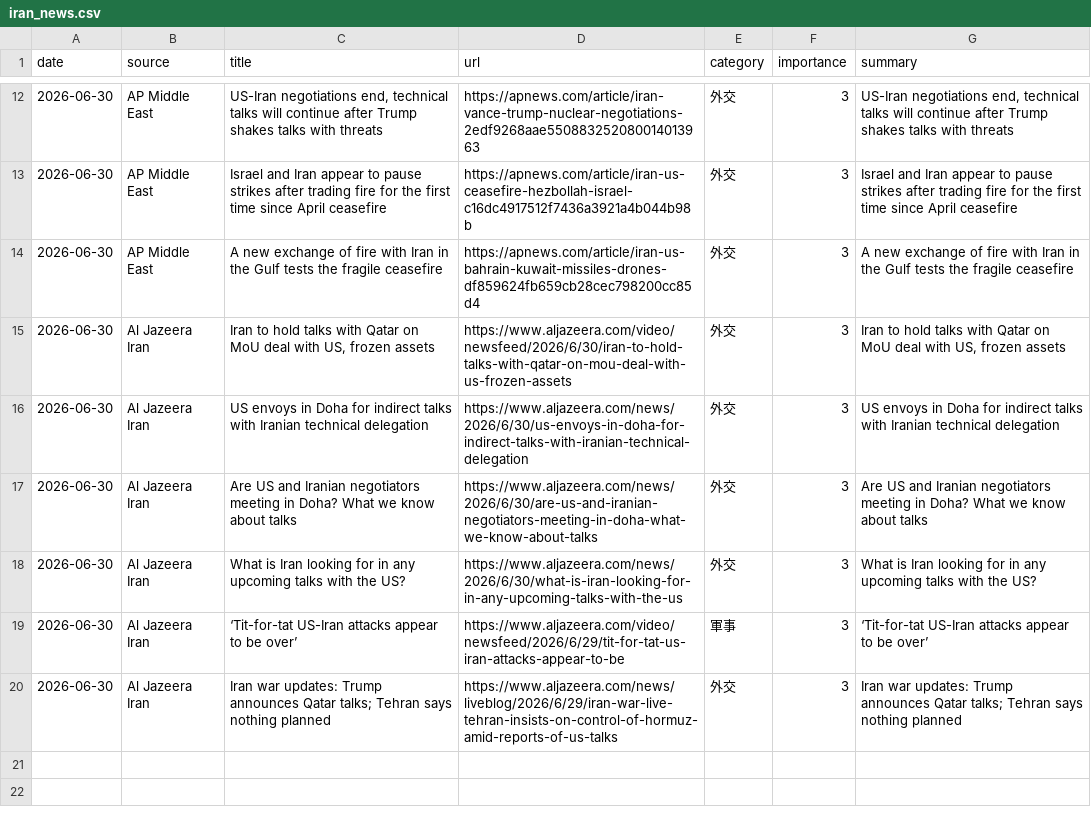
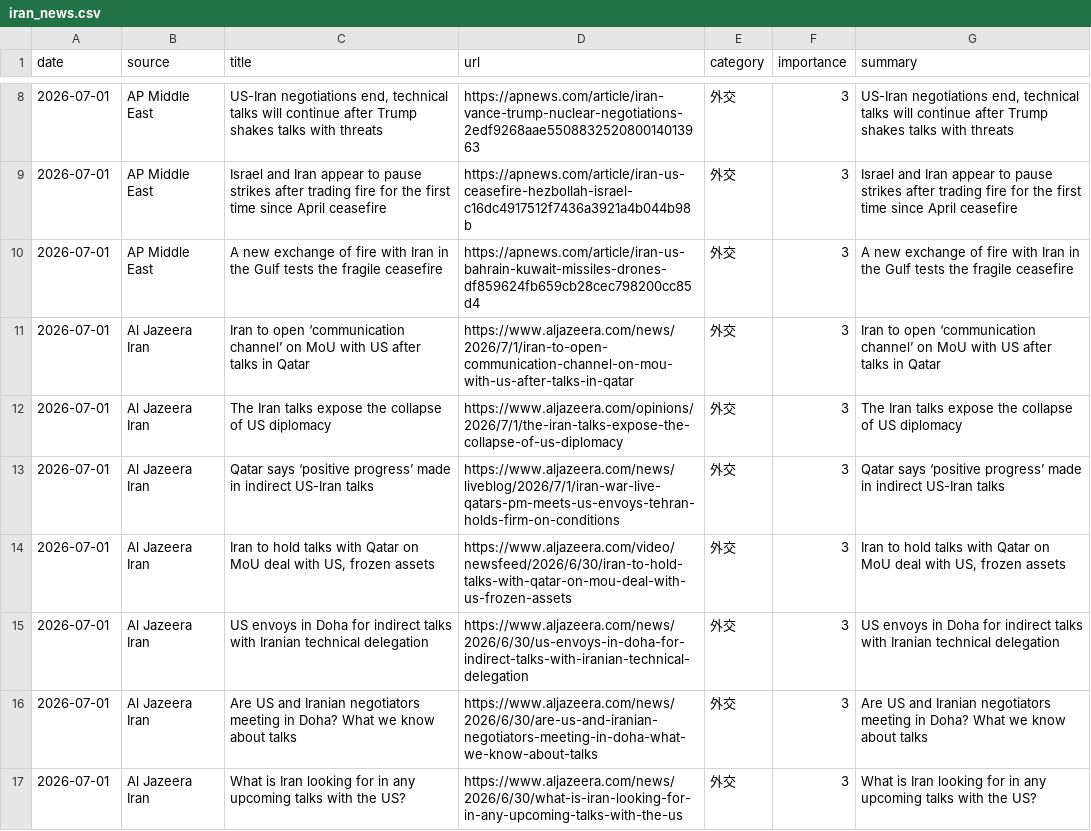
Before and after one commit to naka3-14/i-news, a CSV file: data/iran_news.csv, drawn as a sheet; only a part is shown, gaps mark what is left out; the diff covers the shown part only.

```diff
--- a/data/iran_news.csv
+++ b/data/iran_news.csv
@@ -12,9 +8,10 @@
-2026-06-30,AP Middle East,"US-Iran negotiations end, technical talks will continue after Trump shakes talks with threats",https://apnews.com/article/iran-vance-trump-nuclear-negotiations-2edf9268aae550883252080014013963,外交,3,"US-Iran negotiations end, technical talks will continue after Trump shakes talks with threats"
-2026-06-30,AP Middle East,Israel and Iran appear to pause strikes after trading fire for the first time since April ceasefire,https://apnews.com/article/iran-us-ceasefire-hezbollah-israel-c16dc4917512f7436a3921a4b044b98b,外交,3,Israel and Iran appear to pause strikes after trading fire for the first time since April ceasefire
-2026-06-30,AP Middle East,A new exchange of fire with Iran in the Gulf tests the fragile ceasefire,https://apnews.com/article/iran-us-bahrain-kuwait-missiles-drones-df859624fb659cb28cec798200cc85d4,外交,3,A new exchange of fire with Iran in the Gulf tests the fragile ceasefire
-2026-06-30,Al Jazeera Iran,"Iran to hold talks with Qatar on MoU deal with US, frozen assets",https://www.aljazeera.com/video/newsfeed/2026/6/30/iran-to-hold-talks-with-qatar-on-mou-deal-with-us-frozen-assets,外交,3,"Iran to hold talks with Qatar on MoU deal with US, frozen assets"
-2026-06-30,Al Jazeera Iran,US envoys in Doha for indirect talks with Iranian technical delegation,https://www.aljazeera.com/news/2026/6/30/us-envoys-in-doha-for-indirect-talks-with-iranian-technical-delegation,外交,3,US envoys in Doha for indirect talks with Iranian technical delegation
-2026-06-30,Al Jazeera Iran,Are US and Iranian negotiators meeting in Doha? What we know about talks,https://www.aljazeera.com/news/2026/6/30/are-us-and-iranian-negotiators-meeting-in-doha-what-we-know-about-talks,外交,3,Are US and Iranian negotiators meeting in Doha? What we know about talks
-2026-06-30,Al Jazeera Iran,What is Iran looking for in any upcoming talks with the US?,https://www.aljazeera.com/news/2026/6/30/what-is-iran-looking-for-in-any-upcoming-talks-with-the-us,外交,3,What is Iran looking for in any upcoming talks with the US?
-2026-06-30,Al Jazeera Iran,‘Tit-for-tat US-Iran attacks appear to be over’,https://www.aljazeera.com/video/newsfeed/2026/6/29/tit-for-tat-us-iran-attacks-appear-to-be,軍事,3,‘Tit-for-tat US-Iran attacks appear to be over’
-2026-06-30,Al Jazeera Iran,Iran war updates: Trump announces Qatar talks; Tehran says nothing planned,https://www.aljazeera.com/news/liveblog/2026/6/29/iran-war-live-tehran-insists-on-control-of-hormuz-amid-reports-of-us-talks,外交,3,Iran war updates: Trump announces Qatar talks; Tehran says nothing planned
+2026-07-01,AP Middle East,"US-Iran negotiations end, technical talks will continue after Trump shakes talks with threats",https://apnews.com/article/iran-vance-trump-nuclear-negotiations-2edf9268aae550883252080014013963,外交,3,"US-Iran negotiations end, technical talks will continue after Trump shakes talks with threats"
+2026-07-01,AP Middle East,Israel and Iran appear to pause strikes after trading fire for the first time since April ceasefire,https://apnews.com/article/iran-us-ceasefire-hezbollah-israel-c16dc4917512f7436a3921a4b044b98b,外交,3,Israel and Iran appear to pause strikes after trading fire for the first time since April ceasefire
+2026-07-01,AP Middle East,A new exchange of fire with Iran in the Gulf tests the fragile ceasefire,https://apnews.com/article/iran-us-bahrain-kuwait-missiles-drones-df859624fb659cb28cec798200cc85d4,外交,3,A new exchange of fire with Iran in the Gulf tests the fragile ceasefire
+2026-07-01,Al Jazeera Iran,Iran to open ‘communication channel’ on MoU with US after talks in Qatar,https://www.aljazeera.com/news/2026/7/1/iran-to-open-communication-channel-on-mou-with-us-after-talks-in-qatar,外交,3,Iran to open ‘communication channel’ on MoU with US after talks in Qatar
+2026-07-01,Al Jazeera Iran,The Iran talks expose the collapse of US diplomacy,https://www.aljazeera.com/opinions/2026/7/1/the-iran-talks-expose-the-collapse-of-us-diplomacy,外交,3,The Iran talks expose the collapse of US diplomacy
+2026-07-01,Al Jazeera Iran,Qatar says ‘positive progress’ made in indirect US-Iran talks,https://www.aljazeera.com/news/liveblog/2026/7/1/iran-war-live-qatars-pm-meets-us-envoys-tehran-holds-firm-on-conditions,外交,3,Qatar says ‘positive progress’ made in indirect US-Iran talks
+2026-07-01,Al Jazeera Iran,"Iran to hold talks with Qatar on MoU deal with US, frozen assets",https://www.aljazeera.com/video/newsfeed/2026/6/30/iran-to-hold-talks-with-qatar-on-mou-deal-with-us-frozen-assets,外交,3,"Iran to hold talks with Qatar on MoU deal with US, frozen assets"
+2026-07-01,Al Jazeera Iran,US envoys in Doha for indirect talks with Iranian technical delegation,https://www.aljazeera.com/news/2026/6/30/us-envoys-in-doha-for-indirect-talks-with-iranian-technical-delegation,外交,3,US envoys in Doha for indirect talks with Iranian technical delegation
+2026-07-01,Al Jazeera Iran,Are US and Iranian negotiators meeting in Doha? What we know about talks,https://www.aljazeera.com/news/2026/6/30/are-us-and-iranian-negotiators-meeting-in-doha-what-we-know-about-talks,外交,3,Are US and Iranian negotiators meeting in Doha? What we know about talks
+2026-07-01,Al Jazeera Iran,What is Iran looking for in any upcoming talks with the US?,https://www.aljazeera.com/news/2026/6/30/what-is-iran-looking-for-in-any-upcoming-talks-with-the-us,外交,3,What is Iran looking for in any upcoming talks with the US?
```
Also changed, not shown: 1 added row, 5 removed rows and 7 edited cells elsewhere in this file, 6 other files.
